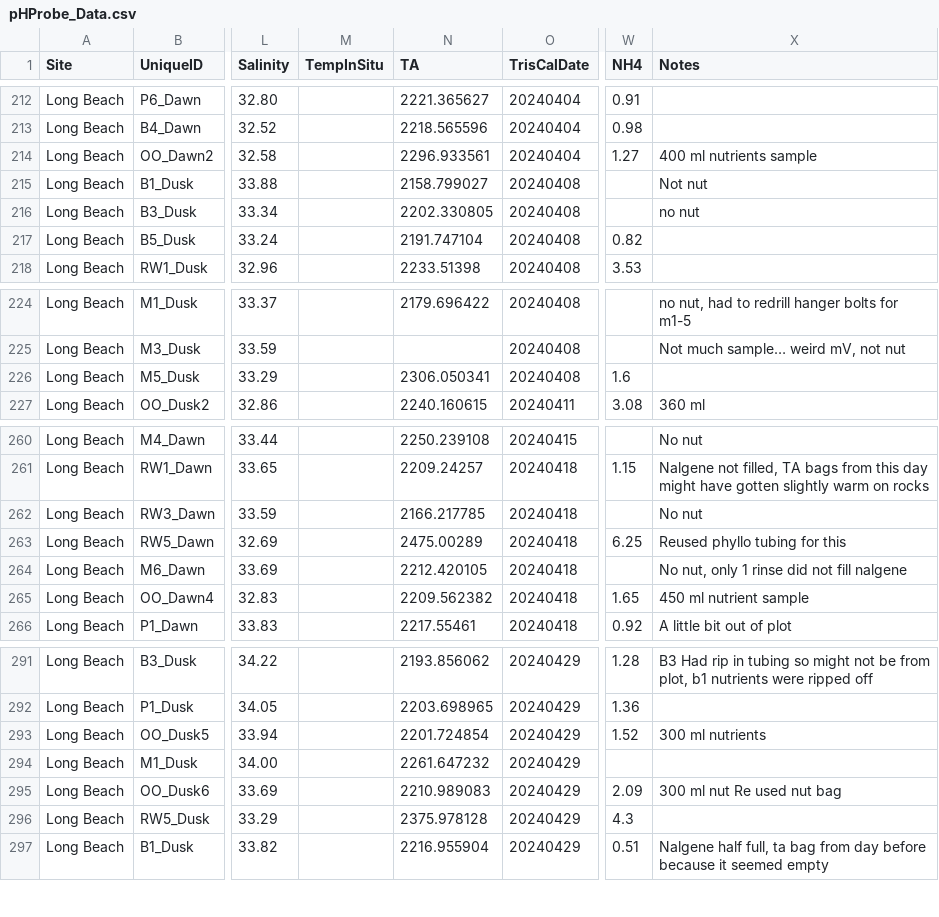
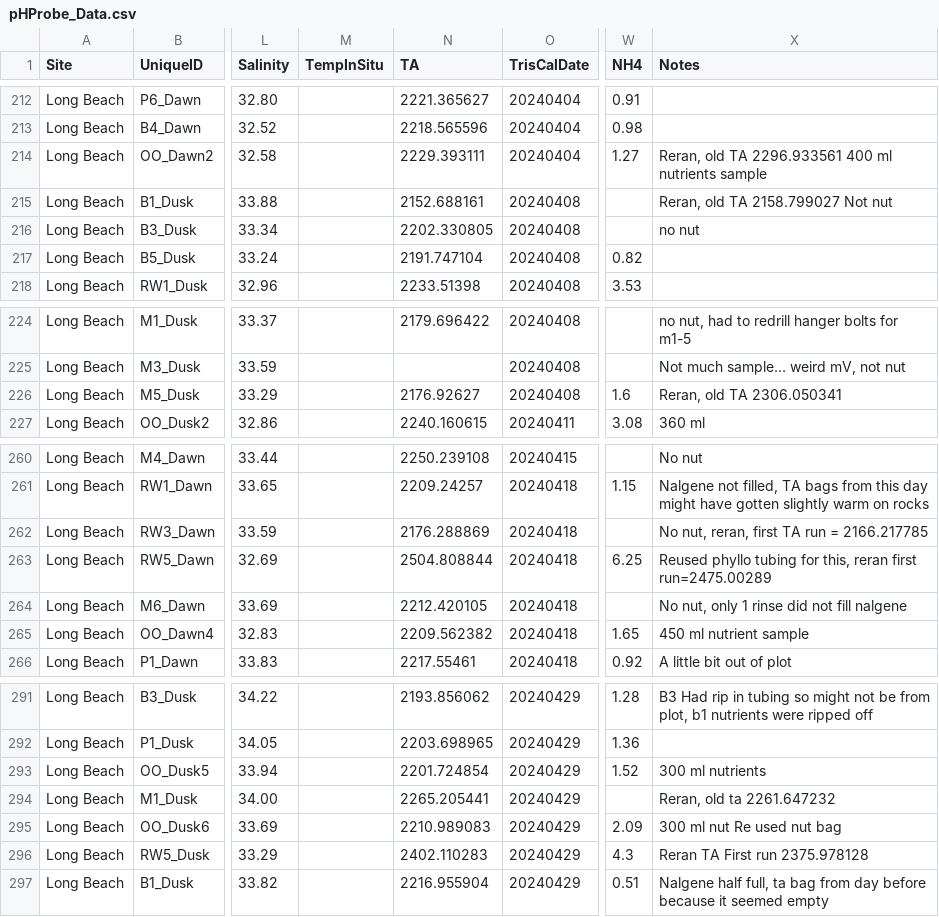
Before and after one commit to njsilbiger/SantaCruz_EcoFun, a CSV file: Data/Biogeochemistry/pHProbe_Data.csv, drawn as a sheet; only a part is shown, gaps mark what is left out; the diff names each change by its address in the sheet, - before the commit and + after, or states it on an @@ line.

Commit message:
update TA reruns

```diff
--- a/Data/Biogeochemistry/pHProbe_Data.csv
+++ b/Data/Biogeochemistry/pHProbe_Data.csv
-N214 (TA): 2296.933561
+N214 (TA): 2229.393111
-X214 (Notes): 400 ml nutrients sample
+X214 (Notes): Reran, old TA 2296.933561 400 ml nutrients sample
-N215 (TA): 2158.799027
+N215 (TA): 2152.688161
-X215 (Notes): Not nut
+X215 (Notes): Reran, old TA 2158.799027 Not nut
-N226 (TA): 2306.050341
+N226 (TA): 2176.92627
-X226 (Notes): (empty)
+X226 (Notes): Reran, old TA 2306.050341
-N262 (TA): 2166.217785
+N262 (TA): 2176.288869
-X262 (Notes): No nut
+X262 (Notes): No nut, reran, first TA run = 2166.217785
-N263 (TA): 2475.00289
+N263 (TA): 2504.808844
-X263 (Notes): Reused phyllo tubing for this
+X263 (Notes): Reused phyllo tubing for this, reran first run=2475.00289
-N294 (TA): 2261.647232
+N294 (TA): 2265.205441
-X294 (Notes): (empty)
+X294 (Notes): Reran, old ta 2261.647232
-N296 (TA): 2375.978128
+N296 (TA): 2402.110283
-X296 (Notes): (empty)
+X296 (Notes): Reran TA First run 2375.978128
```
